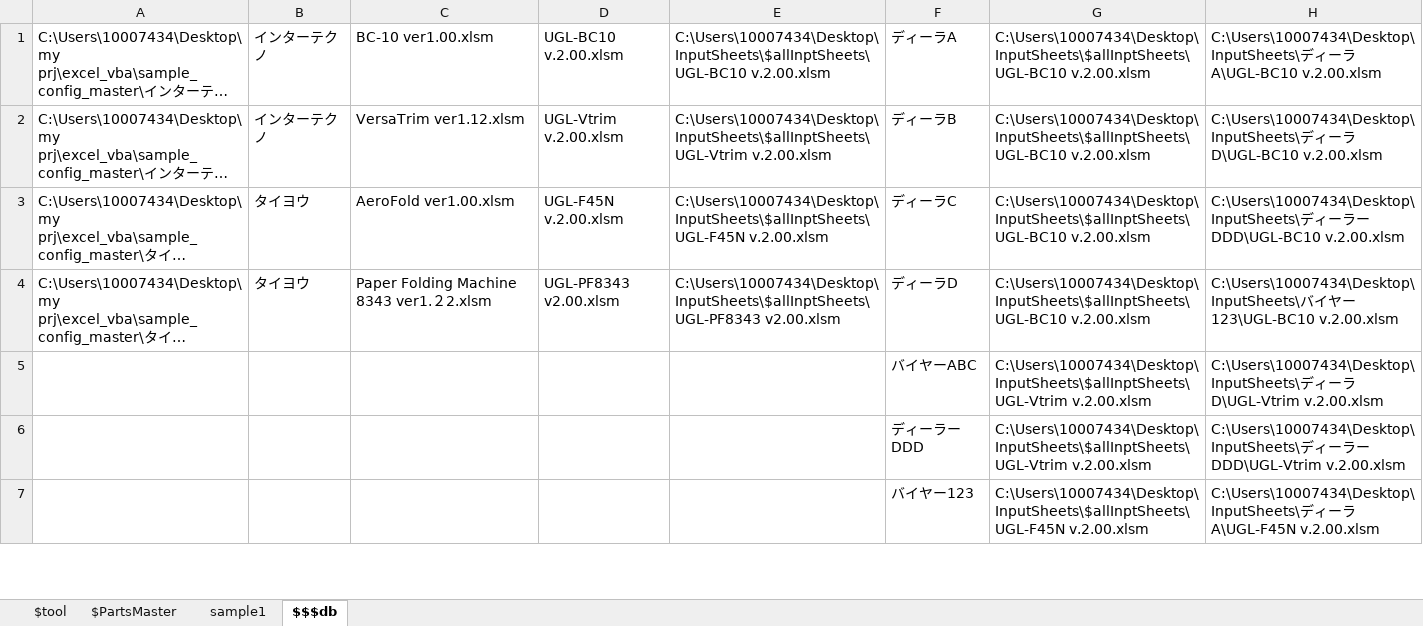
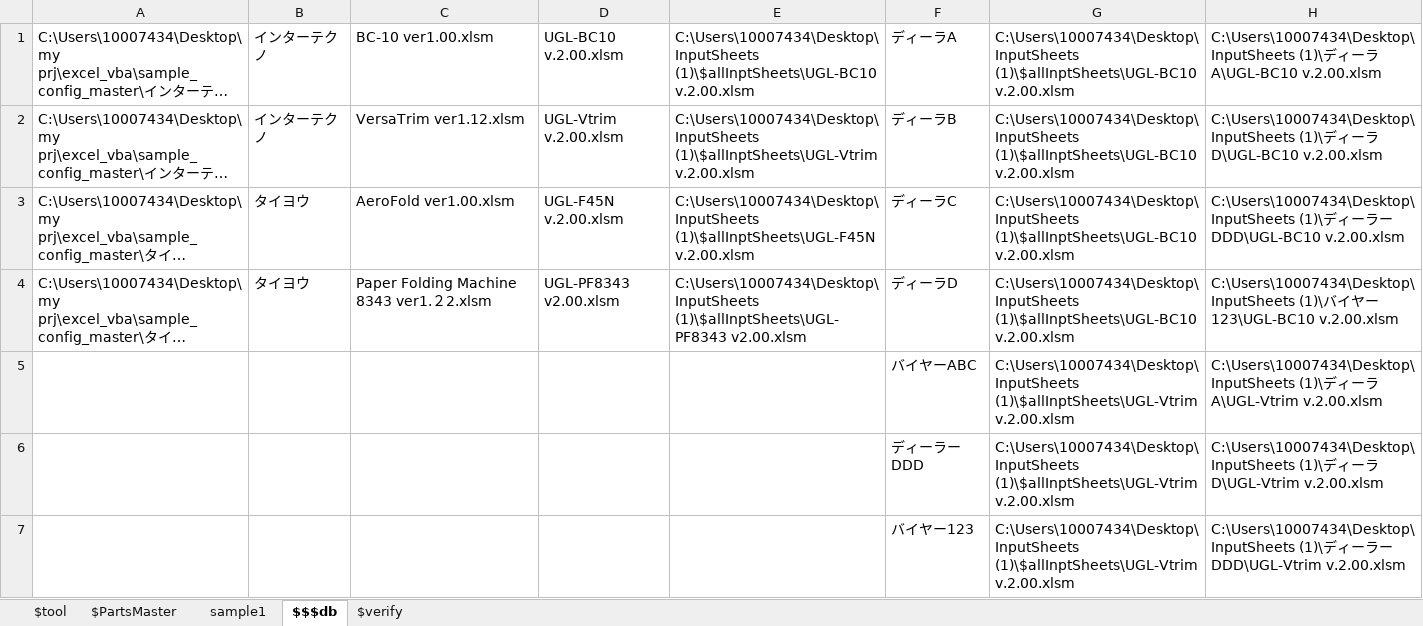
Before and after one commit to okagen/xlsVBA, an Excel workbook: excel_vba.xlsm, sheet $$$db, drawn as a sheet; only a part is shown; long unchanged cells end in …; values as stored, in another font and other column widths than the file's, no borders; the diff covers the shown part only; the diff names each change by its address in the sheet, - before the commit and + after, or states it on an @@ line.

```diff
--- a/excel_vba.xlsm (sheet $$$db)
+++ b/excel_vba.xlsm (sheet $$$db)
+sheet tab: $verify
-E1: C:\Users\10007434\Desktop\InputSheets\$allInptSheets\UGL-BC10 v.2.00.xlsm
+E1: C:\Users\10007434\Desktop\InputSheets (1)\$allInptSheets\UGL-BC10 v.2.00.xlsm
-G1:G4: C:\Users\10007434\Desktop\InputSheets\$allInptSheets\UGL-BC10 v.2.00.xlsm
+G1:G4: C:\Users\10007434\Desktop\InputSheets (1)\$allInptSheets\UGL-BC10 v.2.00.xlsm
-H1: C:\Users\10007434\Desktop\InputSheets\ディ…
+H1: C:\Users\10007434\Desktop\InputSheets (1)\ディ…
-E2: C:\Users\10007434\Desktop\InputSheets\$allInptSheets\UGL-Vtrim v.2.00.xlsm
+E2: C:\Users\10007434\Desktop\InputSheets (1)\$allInptSheets\UGL-Vtrim v.2.00.xlsm
-H2: C:\Users\10007434\Desktop\InputSheets\ディ…
+H2: C:\Users\10007434\Desktop\InputSheets (1)\ディ…
-E3: C:\Users\10007434\Desktop\InputSheets\$allInptSheets\UGL-F45N v.2.00.xlsm
+E3: C:\Users\10007434\Desktop\InputSheets (1)\$allInptSheets\UGL-F45N v.2.00.xlsm
-H3: C:\Users\10007434\Desktop\InputSheets\ディ…
+H3: C:\Users\10007434\Desktop\InputSheets (1)\ディ…
-E4: C:\Users\10007434\Desktop\InputSheets\$allInptSheets\UGL-PF8343 v2.00.xlsm
+E4: C:\Users\10007434\Desktop\InputSheets (1)\$allInptSheets\UGL-PF8343 v2.00.xlsm
-H4: C:\Users\10007434\Desktop\InputSheets\バイ…
+H4: C:\Users\10007434\Desktop\InputSheets (1)\バイ…
-G5:G6: C:\Users\10007434\Desktop\InputSheets\$allInptSheets\UGL-Vtrim v.2.00.xlsm
+G5:G6: C:\Users\10007434\Desktop\InputSheets (1)\$allInptSheets\UGL-Vtrim v.2.00.xlsm
-H5: C:\Users\10007434\Desktop\InputSheets\ディーラD\UGL-Vtrim v.2.00.xlsm
+H5: C:\Users\10007434\Desktop\InputSheets (1)\ディーラA\UGL-Vtrim v.2.00.xlsm
-H6: C:\Users\10007434\Desktop\InputSheets\ディーラーDDD\UGL-Vtrim v.2.00.xlsm
+H6: C:\Users\10007434\Desktop\InputSheets (1)\ディーラD\UGL-Vtrim v.2.00.xlsm
-G7: C:\Users\10007434\Desktop\InputSheets\$allInptSheets\UGL-F45N v.2.00.xlsm
+G7: C:\Users\10007434\Desktop\InputSheets (1)\$allInptSheets\UGL-Vtrim v.2.00.xlsm
-H7: C:\Users\10007434\Desktop\InputSheets\ディーラA\UGL-F45N v.2.00.xlsm
+H7: C:\Users\10007434\Desktop\InputSheets (1)\ディーラーDDD\UGL-Vtrim v.2.00.xlsm
```
Also changed, not shown: 2 added rows and 10 edited cells elsewhere in this sheet, sheet $tool, charts or pictures, 1 other file.
